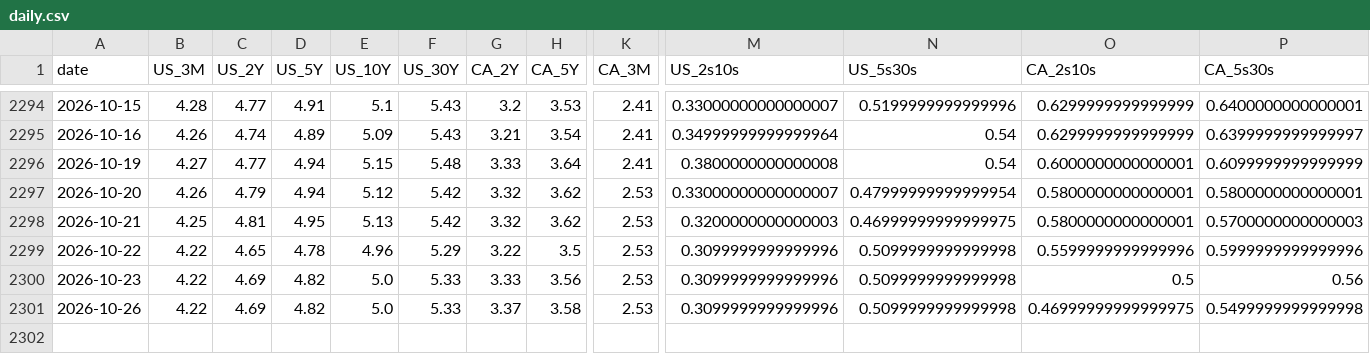
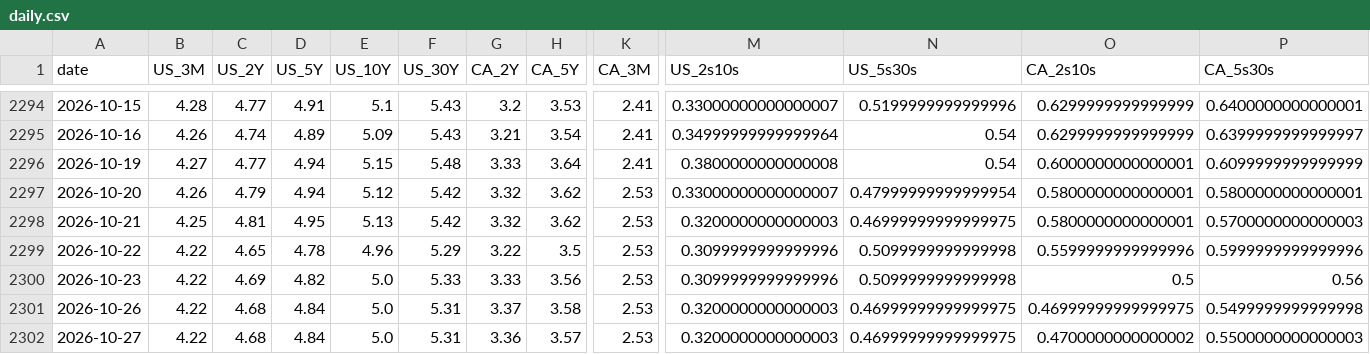
Before and after one commit to CSCoder33/Yield_Curve_History_Dashboard_U.S._Canada, a CSV file: data/processed/daily.csv, drawn as a sheet; only a part is shown, gaps mark what is left out; rows hold the shown columns only; the diff names each change by its address in the sheet, - before the commit and + after, or states it on an @@ line.

```diff
--- a/data/processed/daily.csv
+++ b/data/processed/daily.csv
-C2301 (US_2Y): 4.69
+C2301 (US_2Y): 4.68
-D2301 (US_5Y): 4.82
+D2301 (US_5Y): 4.84
-F2301 (US_30Y): 5.33
+F2301 (US_30Y): 5.31
-M2301 (US_2s10s): 0.3099999999999996
+M2301 (US_2s10s): 0.3200000000000003
-N2301 (US_5s30s): 0.5099999999999998
+N2301 (US_5s30s): 0.46999999999999975
+row 2302: 2026-10-27 | 4.22 | 4.68 | 4.84 | 5.0 | 5.31 | 3.36 | 3.57 | 2.53 | 0.3200000000000003 | 0.46999999999999975 | 0.4700000000000002 | 0.5500000000000003
```
Also changed, not shown: 30 other files.
